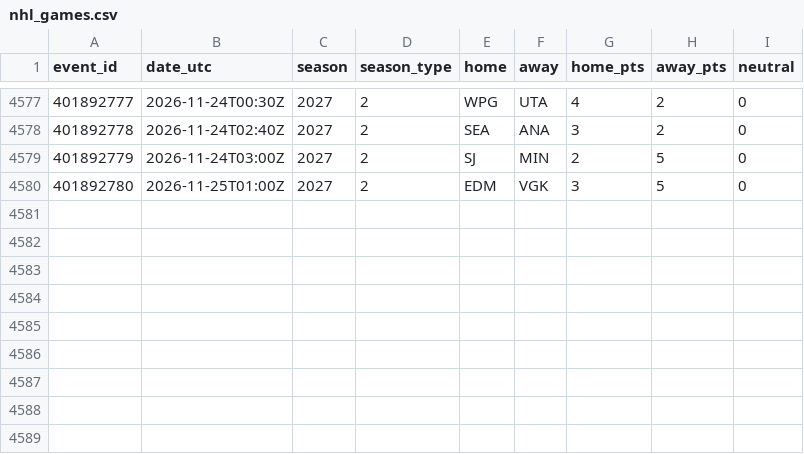
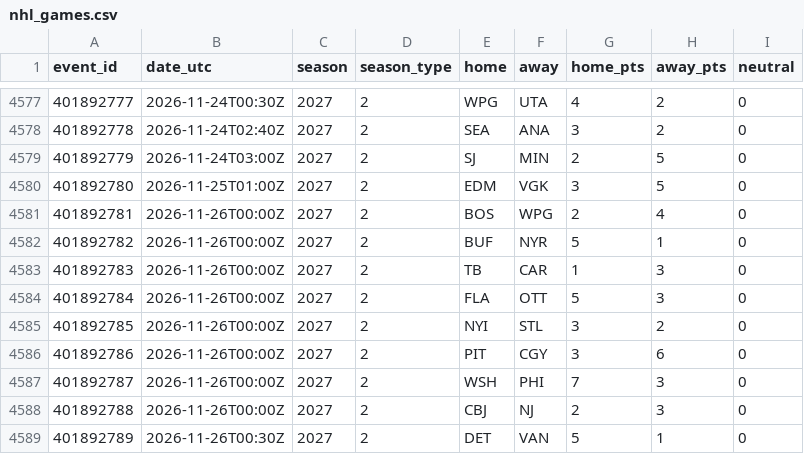
Before and after one commit to neuron12345/sportbayes, a CSV file: data/nhl_games.csv, drawn as a sheet; only a part is shown, gaps mark what is left out; the diff names each change by its address in the sheet, - before the commit and + after, or states it on an @@ line.

```diff
--- a/data/nhl_games.csv
+++ b/data/nhl_games.csv
+row 4581: 401892781 | 2026-11-26T00:00Z | 2027 | 2 | BOS | WPG | 2 | 4 | 0
+row 4582: 401892782 | 2026-11-26T00:00Z | 2027 | 2 | BUF | NYR | 5 | 1 | 0
+row 4583: 401892783 | 2026-11-26T00:00Z | 2027 | 2 | TB | CAR | 1 | 3 | 0
+row 4584: 401892784 | 2026-11-26T00:00Z | 2027 | 2 | FLA | OTT | 5 | 3 | 0
+row 4585: 401892785 | 2026-11-26T00:00Z | 2027 | 2 | NYI | STL | 3 | 2 | 0
+row 4586: 401892786 | 2026-11-26T00:00Z | 2027 | 2 | PIT | CGY | 3 | 6 | 0
+row 4587: 401892787 | 2026-11-26T00:00Z | 2027 | 2 | WSH | PHI | 7 | 3 | 0
+row 4588: 401892788 | 2026-11-26T00:00Z | 2027 | 2 | CBJ | NJ | 2 | 3 | 0
+row 4589: 401892789 | 2026-11-26T00:30Z | 2027 | 2 | DET | VAN | 5 | 1 | 0
```
Also changed, not shown: data/games.csv, data/ligue1_predictions.csv, 12 other files.
